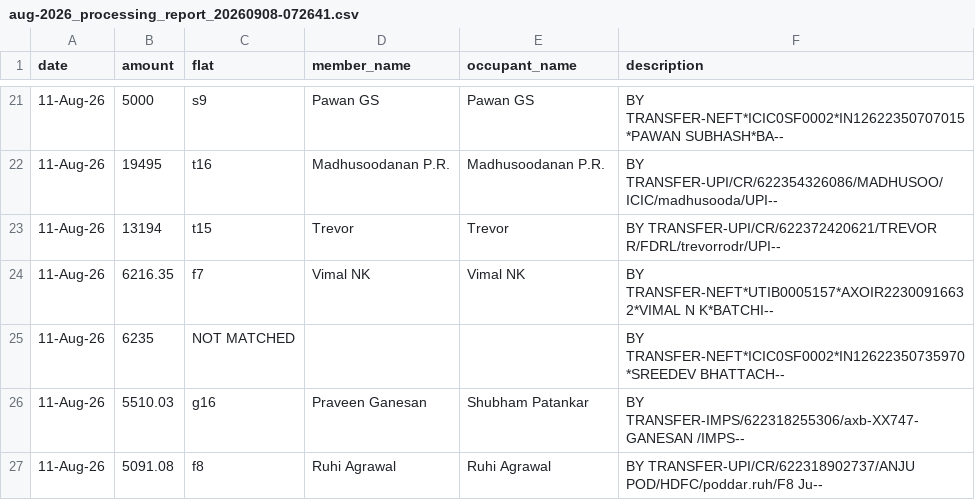
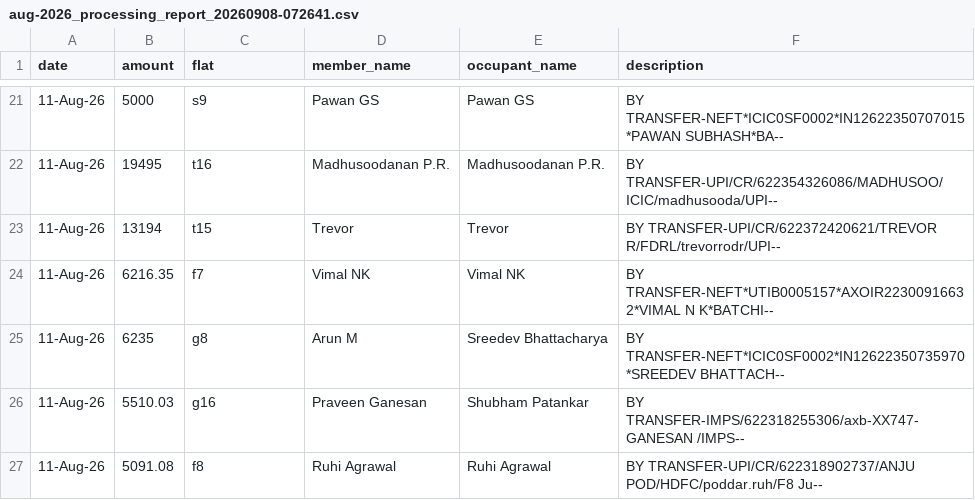
Before and after one commit to manapristine/manapristine, a CSV file: db/bankstatements/2026-2027/aug26/aug-2026_processing_report_20260908-072641.csv, drawn as a sheet; only a part is shown, gaps mark what is left out.

```diff
--- a/db/bankstatements/2026-2027/aug26/aug-2026_processing_report_20260908-072641.csv
+++ b/db/bankstatements/2026-2027/aug26/aug-2026_processing_report_20260908-072641.csv
@@ -24,3 +24,3 @@ date,amount,flat,member_name,occupant_name,description
 11-Aug-26,6216.35,f7,Vimal NK,Vimal NK,   BY TRANSFER-NEFT*UTIB0005157*AXOIR22300916632*VIMAL N K*BATCHI--
-11-Aug-26,6235,NOT MATCHED,,,   BY TRANSFER-NEFT*ICIC0SF0002*IN12622350735970*SREEDEV BHATTACH--
+11-Aug-26,6235,g8,Arun M,Sreedev Bhattacharya,   BY TRANSFER-NEFT*ICIC0SF0002*IN12622350735970*SREEDEV BHATTACH--
 11-Aug-26,5510.03,g16,Praveen Ganesan,Shubham Patankar,   BY TRANSFER-IMPS/622318255306/axb-XX747-GANESAN /IMPS--
```
Also changed, not shown: db/occupants.csv, 7 other files.
